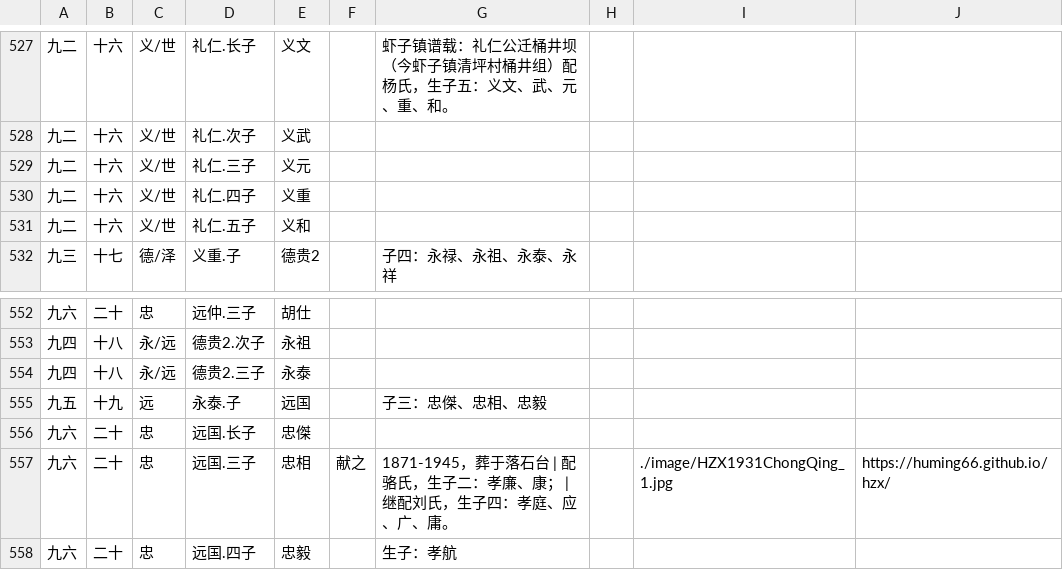
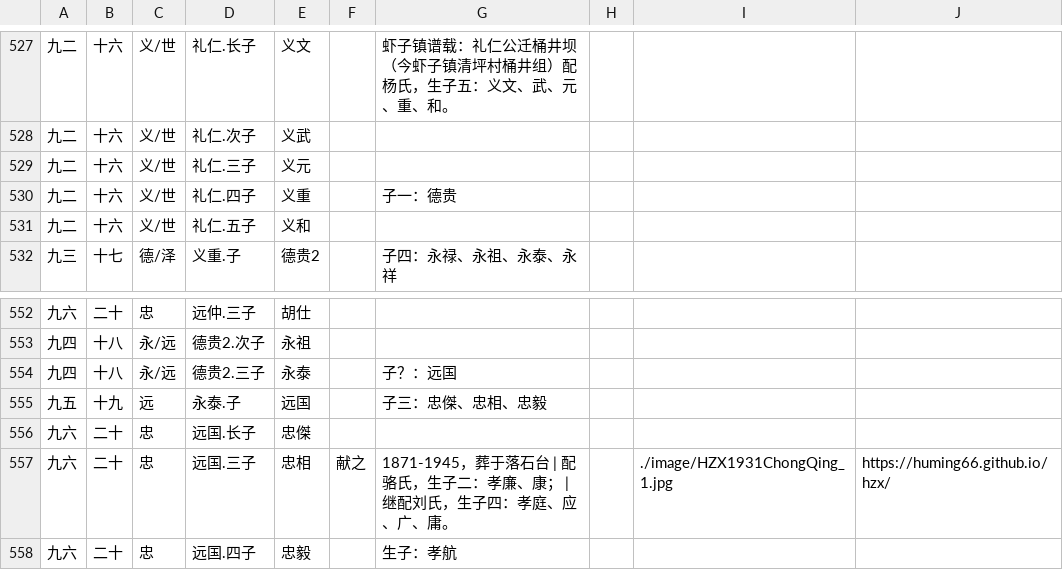
Before and after one commit to huming66/rTree, a CSV file: zg.csv, drawn as a sheet; only a part is shown, gaps mark what is left out.

Commit message:
small

```diff
--- a/zg.csv
+++ b/zg.csv
@@ -529,3 +529,3 @@
 九二,十六,义/世,礼仁.三子,义元,,
-九二,十六,义/世,礼仁.四子,义重,,
+九二,十六,义/世,礼仁.四子,义重,,子一：德贵
 九二,十六,义/世,礼仁.五子,义和,,
@@ -553,3 +553,3 @@
 九四,十八,永/远,德贵2.次子,永祖,,
-九四,十八,永/远,德贵2.三子,永泰,,
+九四,十八,永/远,德贵2.三子,永泰,,子？：远国
 九五,十九,远,永泰.子,远国,,子三：忠傑、忠相、忠毅
```
